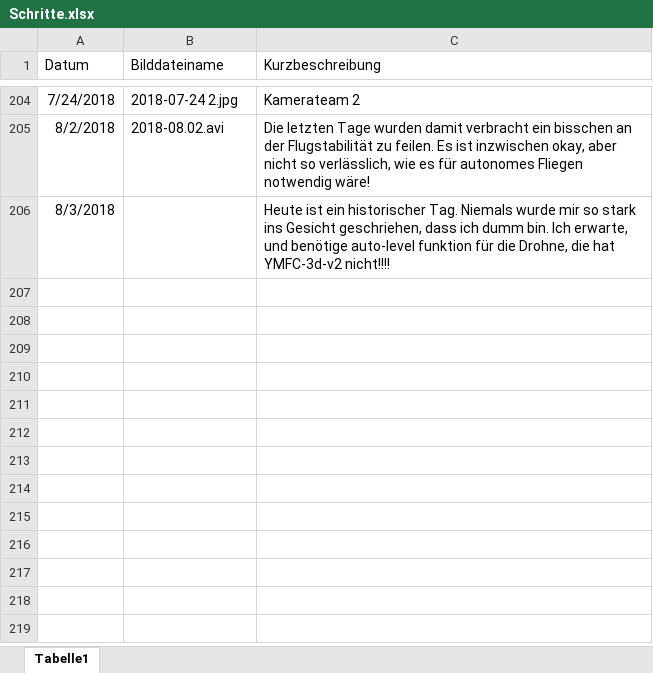
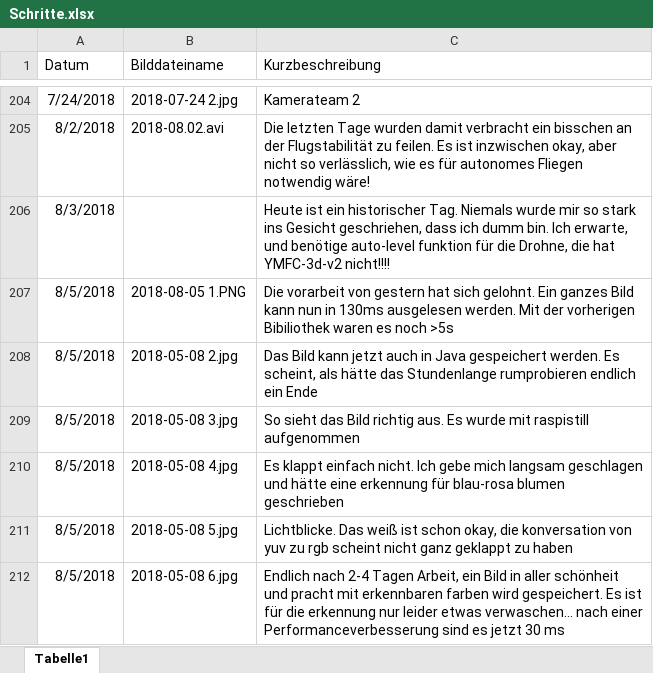
Before and after one commit to KoehlerT/Drohne, an Excel workbook: Dokumentation/Schritte.xlsx, sheet Tabelle1, drawn as a sheet; only a part is shown, gaps mark what is left out; values as stored, in another font and other column widths than the file's, no borders; the diff names each change by its address in the sheet, - before the commit and + after, or states it on an @@ line.

```diff
--- a/Dokumentation/Schritte.xlsx (sheet Tabelle1)
+++ b/Dokumentation/Schritte.xlsx (sheet Tabelle1)
+row 207: 8/5/2018 | 2018-08-05 1.PNG | Die vorarbeit von gestern hat sich gelohnt. Ein ganzes Bild kann nun in 130ms ausgelesen werden. Mit der vorherigen Bibiliothek waren es noch >5s
+row 208: 8/5/2018 | 2018-05-08 2.jpg | Das Bild kann jetzt auch in Java gespeichert werden. Es scheint, als hätte das Stundenlange rumprobieren endlich ein Ende
+row 209: 8/5/2018 | 2018-05-08 3.jpg | So sieht das Bild richtig aus. Es wurde mit raspistill aufgenommen
+row 210: 8/5/2018 | 2018-05-08 4.jpg | Es klappt einfach nicht. Ich gebe mich langsam geschlagen und hätte eine erkennung für blau-rosa blumen geschrieben
+row 211: 8/5/2018 | 2018-05-08 5.jpg | Lichtblicke. Das weiß ist schon okay, die konversation von yuv zu rgb scheint nicht ganz geklappt zu haben
+row 212: 8/5/2018 | 2018-05-08 6.jpg | Endlich nach 2-4 Tagen Arbeit, ein Bild in aller schönheit und pracht mit erkennbaren farben wird gespeichert. Es ist für die erkennung nur leider etwas verwaschen… nach einer Performanceverbesserung sind es jetzt 30 ms
```
Also changed, not shown: 21 other files.
